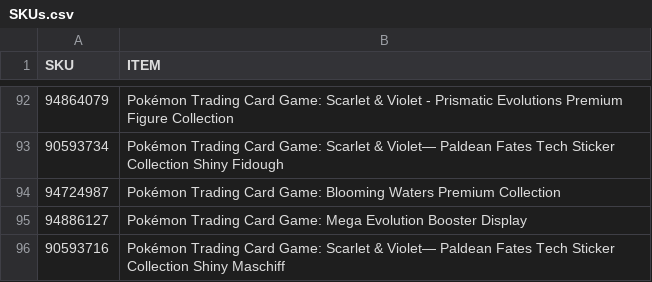
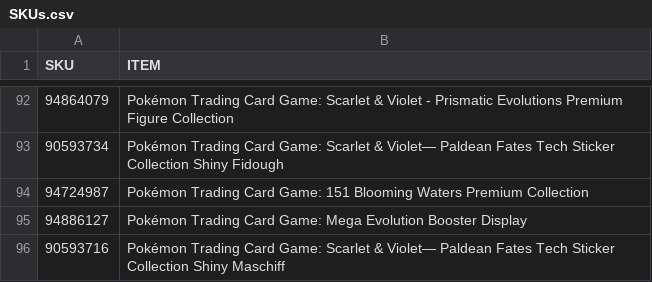
Before and after one commit to shigeosapsycho/multitool, a CSV file: SKUs.csv, drawn as a sheet; only a part is shown, gaps mark what is left out.

Commit message:
Update SKUs.csv

```diff
--- a/SKUs.csv
+++ b/SKUs.csv
@@ -93,3 +93,3 @@ SKU,ITEM
 90593734,Pokémon Trading Card Game: Scarlet & Violet— Paldean Fates Tech Sticker Collection Shiny Fidough
-94724987,Pokémon Trading Card Game: Blooming Waters Premium Collection
+94724987,Pokémon Trading Card Game: 151 Blooming Waters Premium Collection
 94886127,Pokémon Trading Card Game: Mega Evolution Booster Display
```
